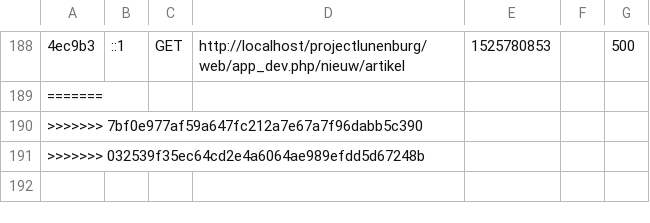
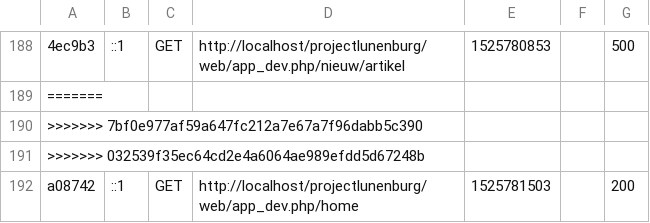
Before and after one commit to nickvandorst/projectlunenburg, a CSV file: var/cache/dev/profiler/index.csv, drawn as a sheet; only a part is shown, gaps mark what is left out; the diff names each change by its address in the sheet, - before the commit and + after, or states it on an @@ line.

```diff
--- a/var/cache/dev/profiler/index.csv
+++ b/var/cache/dev/profiler/index.csv
+row 192: a08742 | ::1 | GET | http://localhost/projectlunenburg/web/app_dev.php/home | 1525781503 |  | 200
```
Also changed, not shown: 8 other files.
